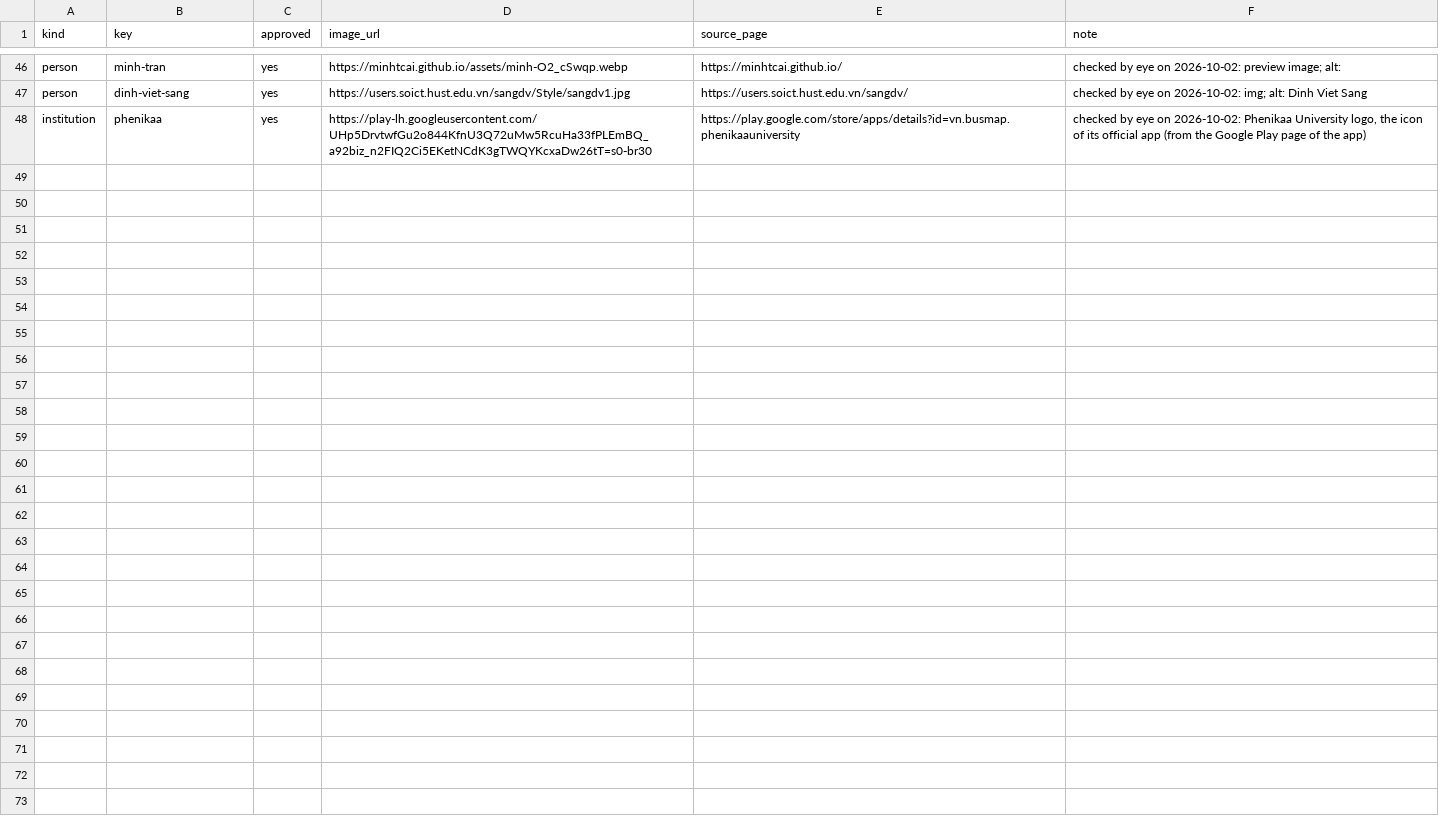
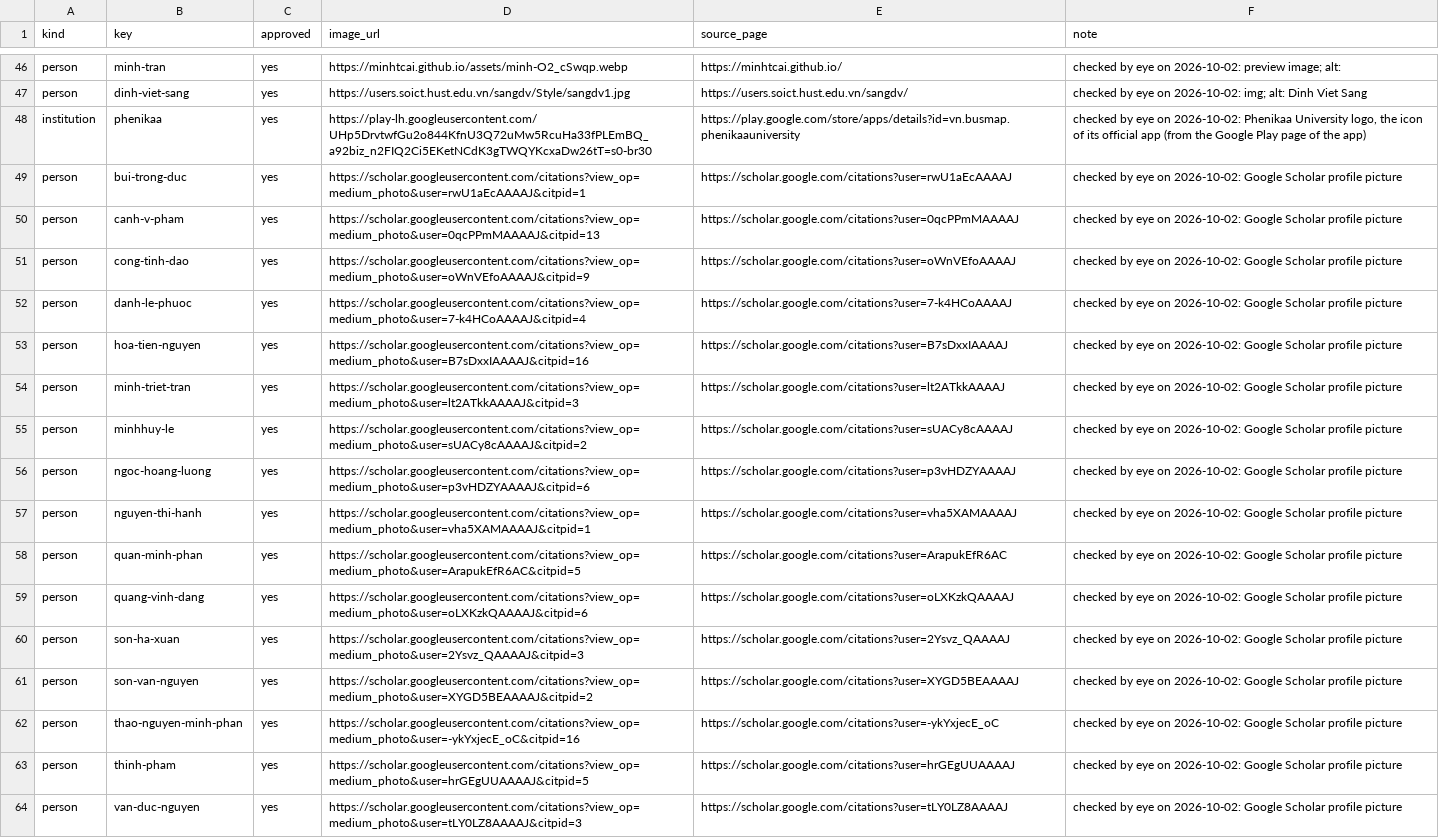
Before and after one commit to thanhlexyz/vn-at-top-ai-conference, a CSV file: backend/images.csv, drawn as a sheet; only a part is shown, gaps mark what is left out; the diff names each change by its address in the sheet, - before the commit and + after, or states it on an @@ line.

```diff
--- a/backend/images.csv
+++ b/backend/images.csv
+row 49: person | bui-trong-duc | yes | https://scholar.googleusercontent.com/citations?view_op=medium_photo&user=rwU1aEcAAAAJ&citpid=1 | https://scholar.google.com/citations?user=rwU1aEcAAAAJ | checked by eye on 2026-10-02: Google Scholar profile picture
+row 50: person | canh-v-pham | yes | https://scholar.googleusercontent.com/citations?view_op=medium_photo&user=0qcPPmMAAAAJ&citpid=13 | https://scholar.google.com/citations?user=0qcPPmMAAAAJ | checked by eye on 2026-10-02: Google Scholar profile picture
+row 51: person | cong-tinh-dao | yes | https://scholar.googleusercontent.com/citations?view_op=medium_photo&user=oWnVEfoAAAAJ&citpid=9 | https://scholar.google.com/citations?user=oWnVEfoAAAAJ | checked by eye on 2026-10-02: Google Scholar profile picture
+row 52: person | danh-le-phuoc | yes | https://scholar.googleusercontent.com/citations?view_op=medium_photo&user=7-k4HCoAAAAJ&citpid=4 | https://scholar.google.com/citations?user=7-k4HCoAAAAJ | checked by eye on 2026-10-02: Google Scholar profile picture
+row 53: person | hoa-tien-nguyen | yes | https://scholar.googleusercontent.com/citations?view_op=medium_photo&user=B7sDxxIAAAAJ&citpid=16 | https://scholar.google.com/citations?user=B7sDxxIAAAAJ | checked by eye on 2026-10-02: Google Scholar profile picture
+row 54: person | minh-triet-tran | yes | https://scholar.googleusercontent.com/citations?view_op=medium_photo&user=lt2ATkkAAAAJ&citpid=3 | https://scholar.google.com/citations?user=lt2ATkkAAAAJ | checked by eye on 2026-10-02: Google Scholar profile picture
+row 55: person | minhhuy-le | yes | https://scholar.googleusercontent.com/citations?view_op=medium_photo&user=sUACy8cAAAAJ&citpid=2 | https://scholar.google.com/citations?user=sUACy8cAAAAJ | checked by eye on 2026-10-02: Google Scholar profile picture
+row 56: person | ngoc-hoang-luong | yes | https://scholar.googleusercontent.com/citations?view_op=medium_photo&user=p3vHDZYAAAAJ&citpid=6 | https://scholar.google.com/citations?user=p3vHDZYAAAAJ | checked by eye on 2026-10-02: Google Scholar profile picture
+row 57: person | nguyen-thi-hanh | yes | https://scholar.googleusercontent.com/citations?view_op=medium_photo&user=vha5XAMAAAAJ&citpid=1 | https://scholar.google.com/citations?user=vha5XAMAAAAJ | checked by eye on 2026-10-02: Google Scholar profile picture
+row 58: person | quan-minh-phan | yes | https://scholar.googleusercontent.com/citations?view_op=medium_photo&user=ArapukEfR6AC&citpid=5 | https://scholar.google.com/citations?user=ArapukEfR6AC | checked by eye on 2026-10-02: Google Scholar profile picture
+row 59: person | quang-vinh-dang | yes | https://scholar.googleusercontent.com/citations?view_op=medium_photo&user=oLXKzkQAAAAJ&citpid=6 | https://scholar.google.com/citations?user=oLXKzkQAAAAJ | checked by eye on 2026-10-02: Google Scholar profile picture
+row 60: person | son-ha-xuan | yes | https://scholar.googleusercontent.com/citations?view_op=medium_photo&user=2Ysvz_QAAAAJ&citpid=3 | https://scholar.google.com/citations?user=2Ysvz_QAAAAJ | checked by eye on 2026-10-02: Google Scholar profile picture
+row 61: person | son-van-nguyen | yes | https://scholar.googleusercontent.com/citations?view_op=medium_photo&user=XYGD5BEAAAAJ&citpid=2 | https://scholar.google.com/citations?user=XYGD5BEAAAAJ | checked by eye on 2026-10-02: Google Scholar profile picture
+row 62: person | thao-nguyen-minh-phan | yes | https://scholar.googleusercontent.com/citations?view_op=medium_photo&user=-ykYxjecE_oC&citpid=16 | https://scholar.google.com/citations?user=-ykYxjecE_oC | checked by eye on 2026-10-02: Google Scholar profile picture
+row 63: person | thinh-pham | yes | https://scholar.googleusercontent.com/citations?view_op=medium_photo&user=hrGEgUUAAAAJ&citpid=5 | https://scholar.google.com/citations?user=hrGEgUUAAAAJ | checked by eye on 2026-10-02: Google Scholar profile picture
+row 64: person | van-duc-nguyen | yes | https://scholar.googleusercontent.com/citations?view_op=medium_photo&user=tLY0LZ8AAAAJ&citpid=3 | https://scholar.google.com/citations?user=tLY0LZ8AAAAJ | checked by eye on 2026-10-02: Google Scholar profile picture
```
Also changed, not shown: 18 other files.
